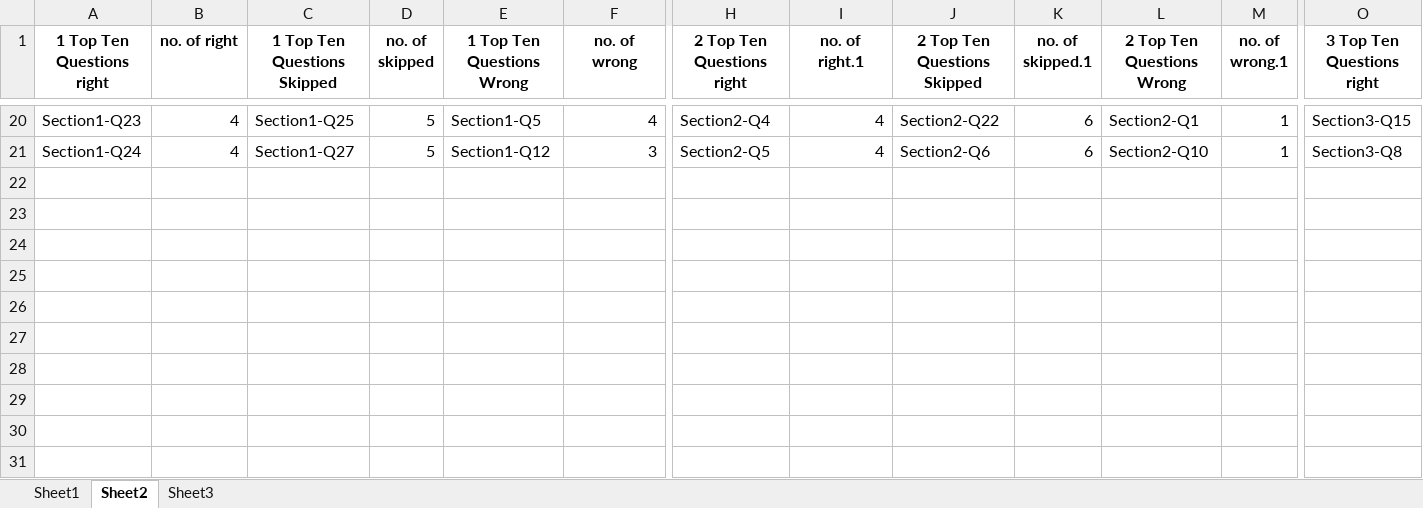
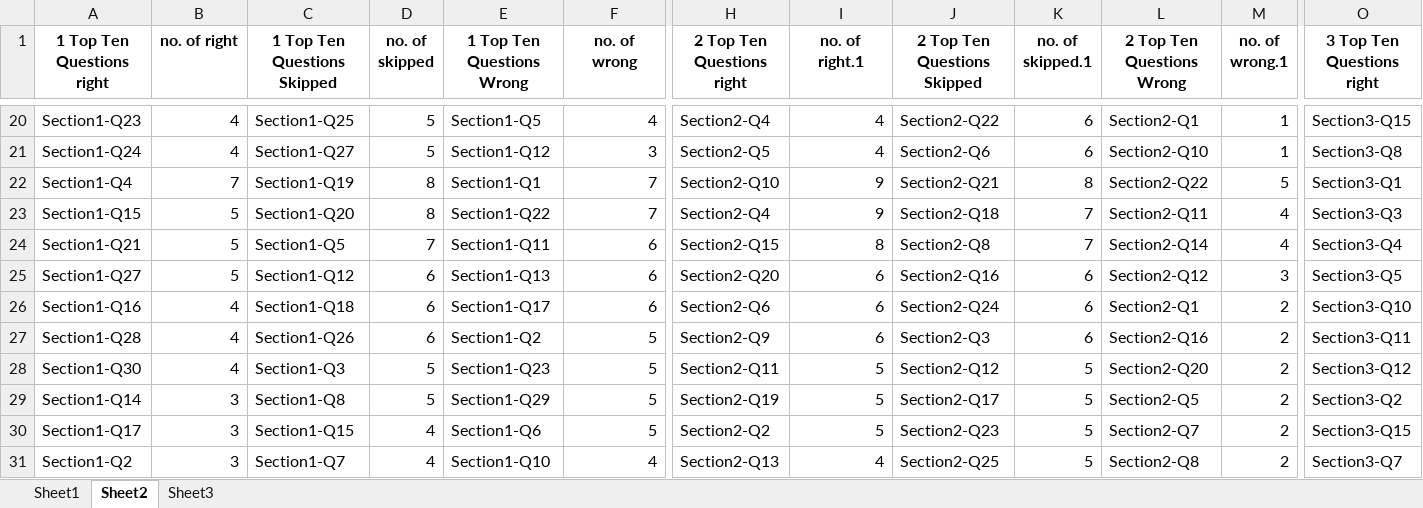
Before and after one commit to Ahnafahad/test-analysis-results, an Excel workbook: data/main_data.xlsx, sheet Sheet2, drawn as a sheet; only a part is shown, gaps mark what is left out; values as stored, in another font and other column widths than the file's, no borders; rows hold the shown columns only; the diff names each change by its address in the sheet, - before the commit and + after, or states it on an @@ line.

```diff
--- a/data/main_data.xlsx (sheet Sheet2)
+++ b/data/main_data.xlsx (sheet Sheet2)
+row 22: Section1-Q4 | 7 | Section1-Q19 | 8 | Section1-Q1 | 7 | Section2-Q10 | 9 | Section2-Q21 | 8 | Section2-Q22 | 5 | Section3-Q1
+row 23: Section1-Q15 | 5 | Section1-Q20 | 8 | Section1-Q22 | 7 | Section2-Q4 | 9 | Section2-Q18 | 7 | Section2-Q11 | 4 | Section3-Q3
+row 24: Section1-Q21 | 5 | Section1-Q5 | 7 | Section1-Q11 | 6 | Section2-Q15 | 8 | Section2-Q8 | 7 | Section2-Q14 | 4 | Section3-Q4
+row 25: Section1-Q27 | 5 | Section1-Q12 | 6 | Section1-Q13 | 6 | Section2-Q20 | 6 | Section2-Q16 | 6 | Section2-Q12 | 3 | Section3-Q5
+row 26: Section1-Q16 | 4 | Section1-Q18 | 6 | Section1-Q17 | 6 | Section2-Q6 | 6 | Section2-Q24 | 6 | Section2-Q1 | 2 | Section3-Q10
+row 27: Section1-Q28 | 4 | Section1-Q26 | 6 | Section1-Q2 | 5 | Section2-Q9 | 6 | Section2-Q3 | 6 | Section2-Q16 | 2 | Section3-Q11
+row 28: Section1-Q30 | 4 | Section1-Q3 | 5 | Section1-Q23 | 5 | Section2-Q11 | 5 | Section2-Q12 | 5 | Section2-Q20 | 2 | Section3-Q12
+row 29: Section1-Q14 | 3 | Section1-Q8 | 5 | Section1-Q29 | 5 | Section2-Q19 | 5 | Section2-Q17 | 5 | Section2-Q5 | 2 | Section3-Q2
+row 30: Section1-Q17 | 3 | Section1-Q15 | 4 | Section1-Q6 | 5 | Section2-Q2 | 5 | Section2-Q23 | 5 | Section2-Q7 | 2 | Section3-Q15
+row 31: Section1-Q2 | 3 | Section1-Q7 | 4 | Section1-Q10 | 4 | Section2-Q13 | 4 | Section2-Q25 | 5 | Section2-Q8 | 2 | Section3-Q7
```
Also changed, not shown: sheet Sheet3, sheet Sheet1, data/temp_upload.xlsx, 9 other files.
